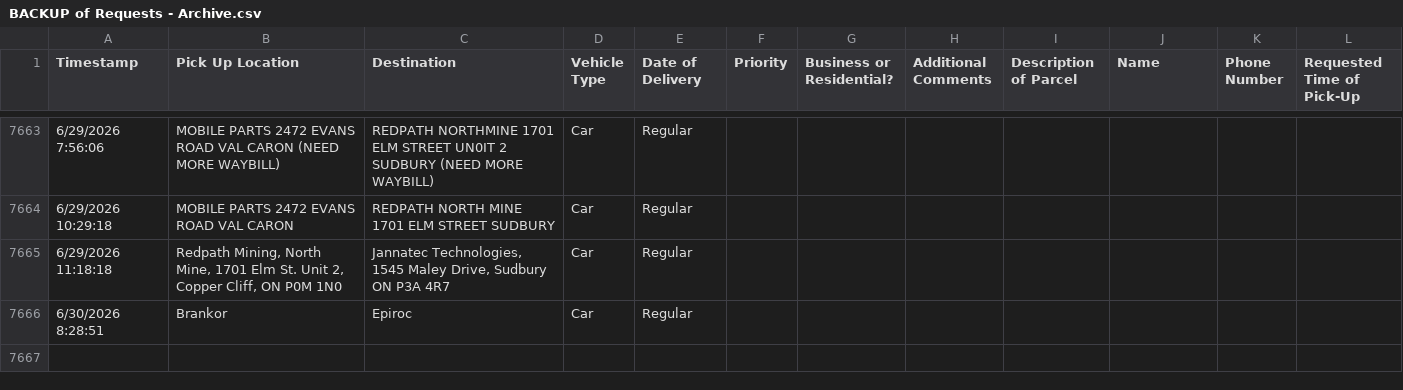
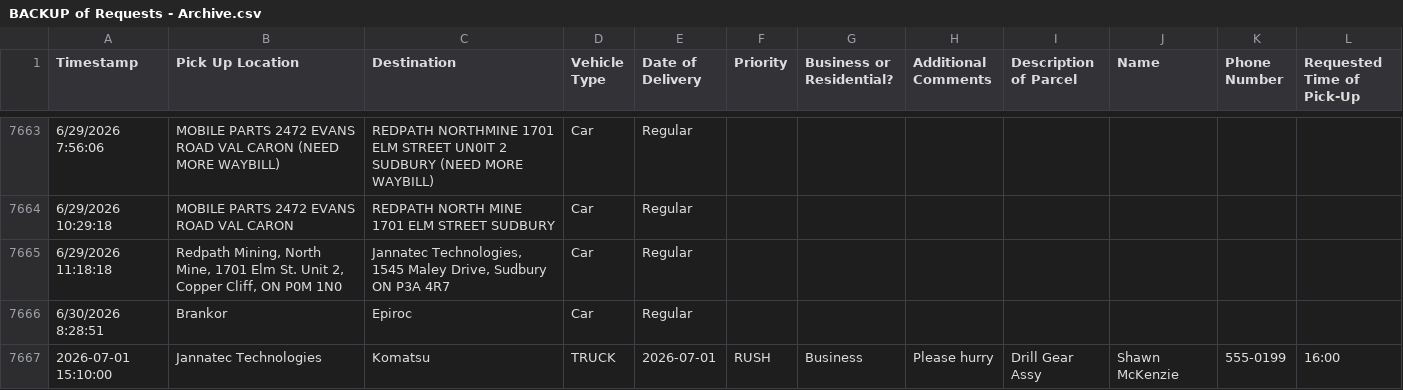
Before and after one commit to shawnmckenzie11/iaw-saas, a CSV file: docs/BACKUP of Requests - Archive.csv, drawn as a sheet; only a part is shown, gaps mark what is left out; the diff names each change by its address in the sheet, - before the commit and + after, or states it on an @@ line.

Commit message:
Implement courier delivery POD, waybill creation flows, horizontal scrollers, role toggles, manual waybills, and db pruning

```diff
--- a/docs/BACKUP of Requests - Archive.csv
+++ b/docs/BACKUP of Requests - Archive.csv
+row 7667: 2026-07-01 15:10:00 | Jannatec Technologies | Komatsu | TRUCK | 2026-07-01 | RUSH | Business | Please hurry | Drill Gear Assy | Shawn McKenzie | 555-0199 | 16:00
```
Also changed, not shown: 22 other files.
